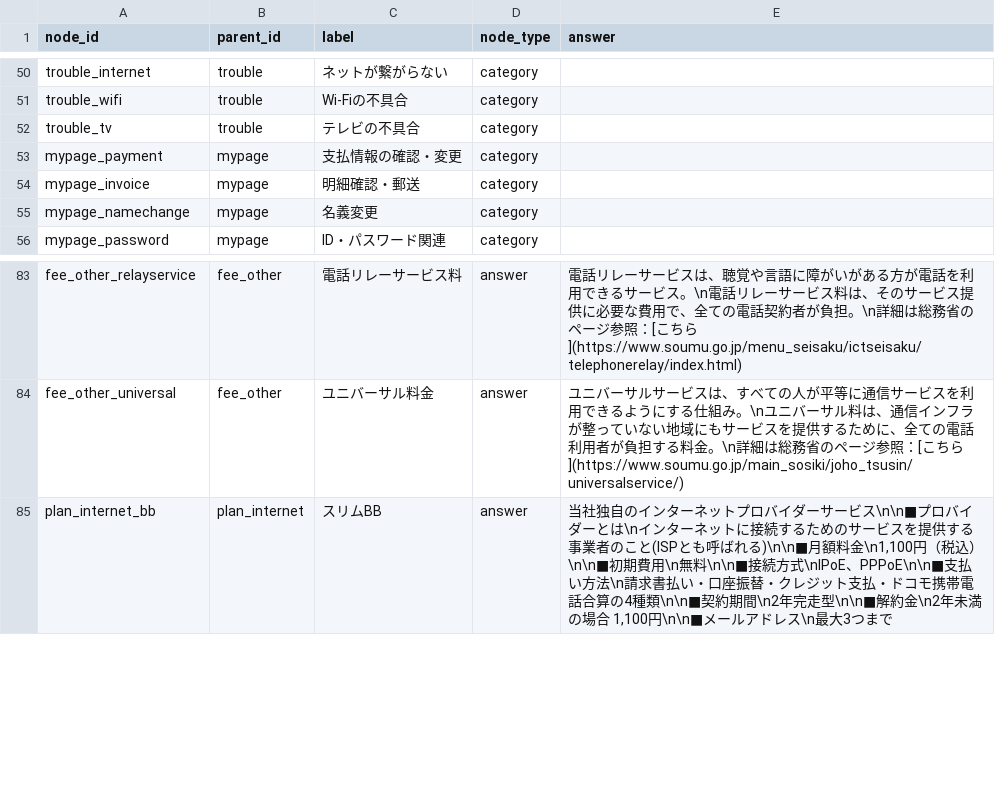
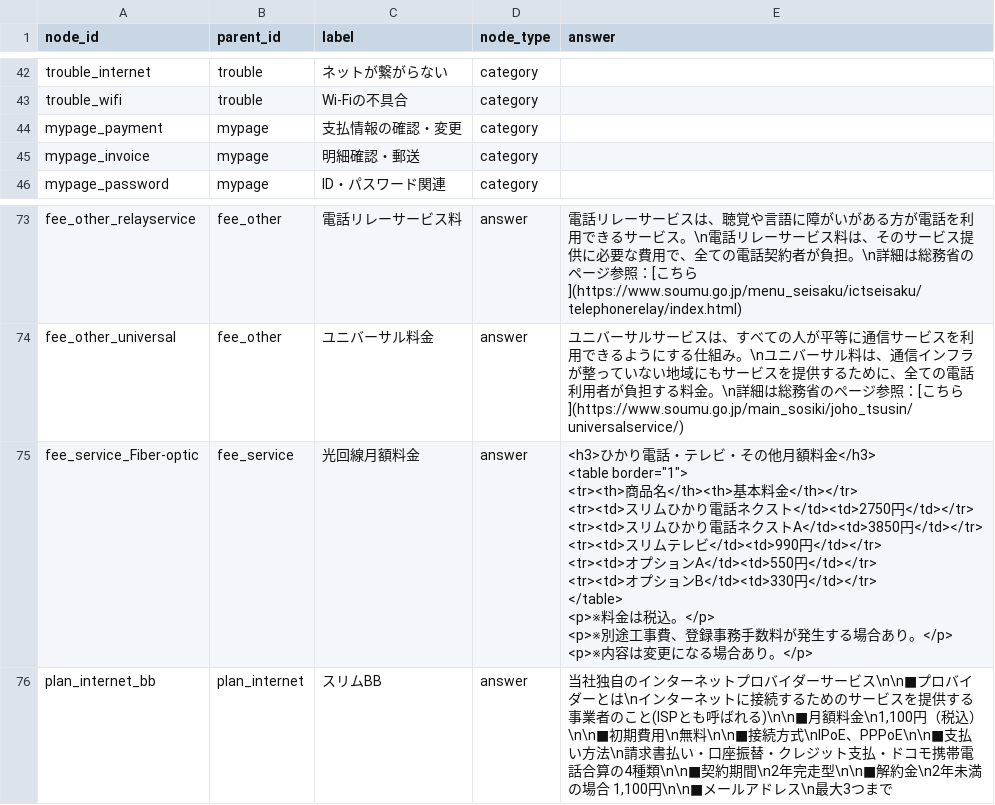
Before and after one commit to kuroki1220/chat-bot-project, a CSV file: backend/scenarios/scenario_fee.csv, drawn as a sheet; only a part is shown, gaps mark what is left out; the diff covers the shown part only.

```diff
--- a/backend/scenarios/scenario_fee.csv
+++ b/backend/scenarios/scenario_fee.csv
@@ -51,6 +43,4 @@ trouble_internet,trouble,ネットが繋がらない,category,
 trouble_wifi,trouble,Wi-Fiの不具合,category,
-trouble_tv,trouble,テレビの不具合,category,
 mypage_payment,mypage,支払情報の確認・変更,category,
 mypage_invoice,mypage,明細確認・郵送,category,
-mypage_namechange,mypage,名義変更,category,
 mypage_password,mypage,ID・パスワード関連,category,
@@ -84,2 +74,14 @@ fee_other_relayservice,fee_other,電話リレーサービス料,answer,"電話
 fee_other_universal,fee_other,ユニバーサル料金,answer,"ユニバーサルサービスは、すべての人が平等に通信サービスを利用できるようにする仕組み。\nユニバーサル料は、通信インフラが整っていない地域にもサービスを提供するために、全ての電話利用者が負担する料金。\n詳細は総務省のページ参照：[こちら](https://www.soumu.go.jp/main_sosiki/joho_tsusin/universalservice/)"
+fee_service_Fiber-optic,fee_service,光回線月額料金,answer,"<h3>ひかり電話・テレビ・その他月額料金</h3>
+<table border=""1"">
+<tr><th>商品名</th><th>基本料金</th></tr>
+<tr><td>スリムひかり電話ネクスト</td><td>2750円</td></tr>
+<tr><td>スリムひかり電話ネクストA</td><td>3850円</td></tr>
+<tr><td>スリムテレビ</td><td>990円</td></tr>
+<tr><td>オプションA</td><td>550円</td></tr>
+<tr><td>オプションB</td><td>330円</td></tr>
+</table>
+<p>※料金は税込。</p>
+<p>※別途工事費、登録事務手数料が発生する場合あり。</p>
+<p>※内容は変更になる場合あり。</p>"
 plan_internet_bb,plan_internet,スリムBB,answer,"当社独自のインターネットプロバイダーサービス\n\n■プロバイダーとは\nインターネットに接続するためのサービスを提供する事業者のこと(ISPとも呼ばれる)\n\n■月額料金\n1,100円（税込）\n\n■初期費用\n無料\n\n■接続方式\nIPoE、PPPoE\n\n■支払い方法\n請求書払い・口座振替・クレジット支払・ドコモ携帯電話合算の4種類\n\n■契約期間\n2年完走型\n\n■解約金\n2年未満の場合 1,100円\n\n■メールアドレス\n最大3つまで"
```
Also changed, not shown: 1 added row and 9 removed rows elsewhere in this file, data_processing/qa_data.csv.
